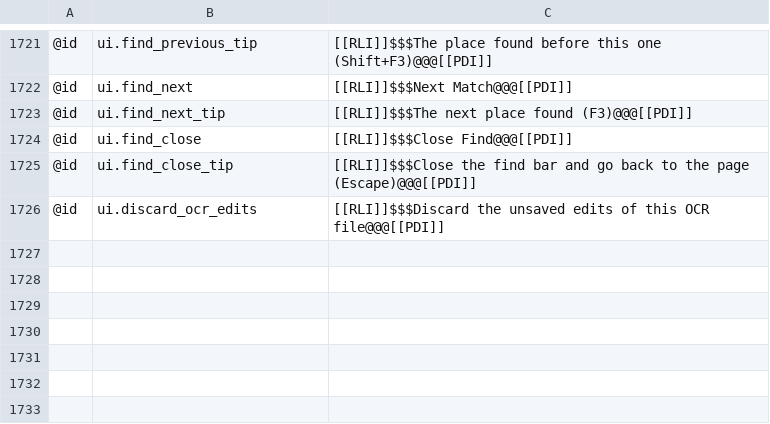
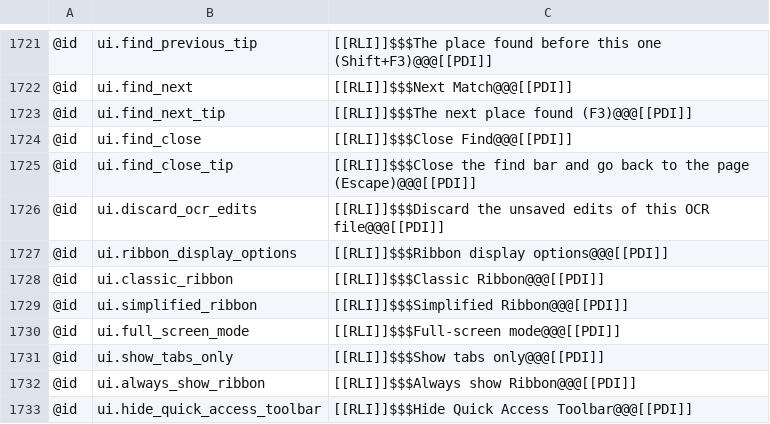
Before and after one commit to AlienTechSoftware/notecraft, a TSV file: i18n/ar-XB.tsv, drawn as a sheet; only a part is shown, gaps mark what is left out; the diff names each change by its address in the sheet, - before the commit and + after, or states it on an @@ line.

```diff
--- a/i18n/ar-XB.tsv
+++ b/i18n/ar-XB.tsv
+row 1727: @id | ui.ribbon_display_options | [[RLI]]$$$Ribbon display options@@@[[PDI]]
+row 1728: @id | ui.classic_ribbon | [[RLI]]$$$Classic Ribbon@@@[[PDI]]
+row 1729: @id | ui.simplified_ribbon | [[RLI]]$$$Simplified Ribbon@@@[[PDI]]
+row 1730: @id | ui.full_screen_mode | [[RLI]]$$$Full-screen mode@@@[[PDI]]
+row 1731: @id | ui.show_tabs_only | [[RLI]]$$$Show tabs only@@@[[PDI]]
+row 1732: @id | ui.always_show_ribbon | [[RLI]]$$$Always show Ribbon@@@[[PDI]]
+row 1733: @id | ui.hide_quick_access_toolbar | [[RLI]]$$$Hide Quick Access Toolbar@@@[[PDI]]
```
Also changed, not shown: i18n/en-XA.tsv, i18n/en.tsv, 3 other files.
